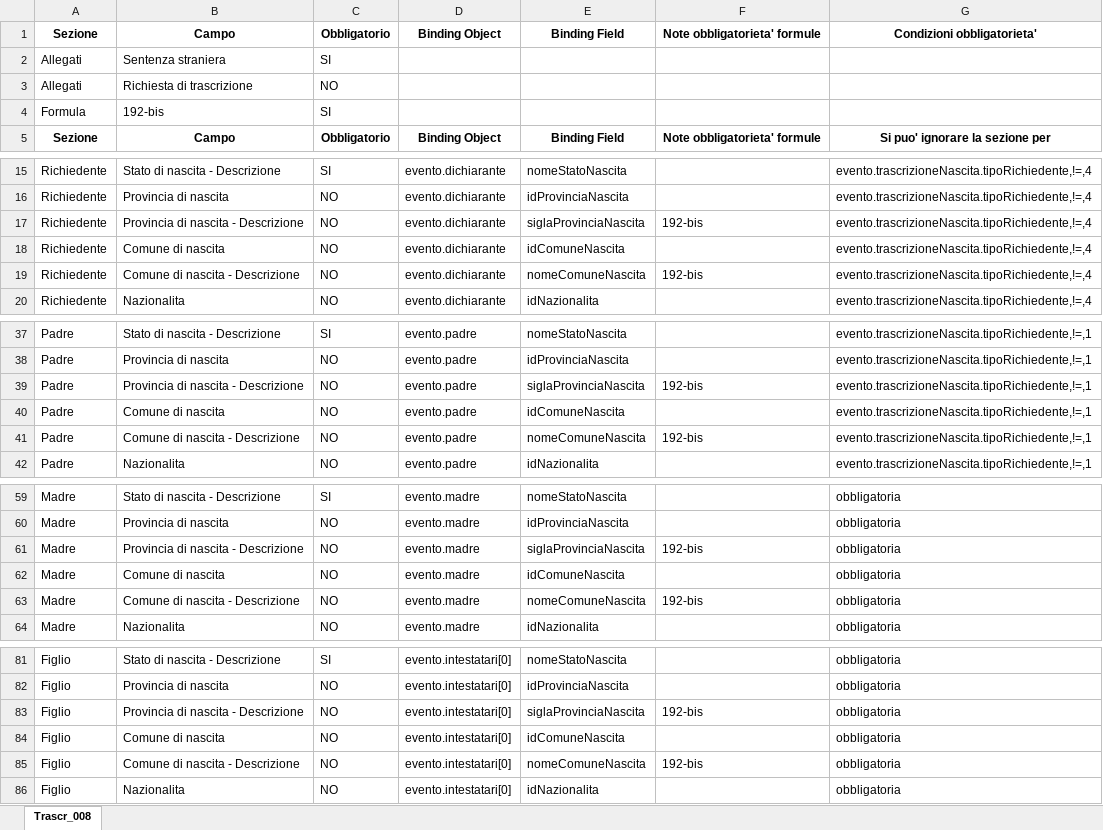
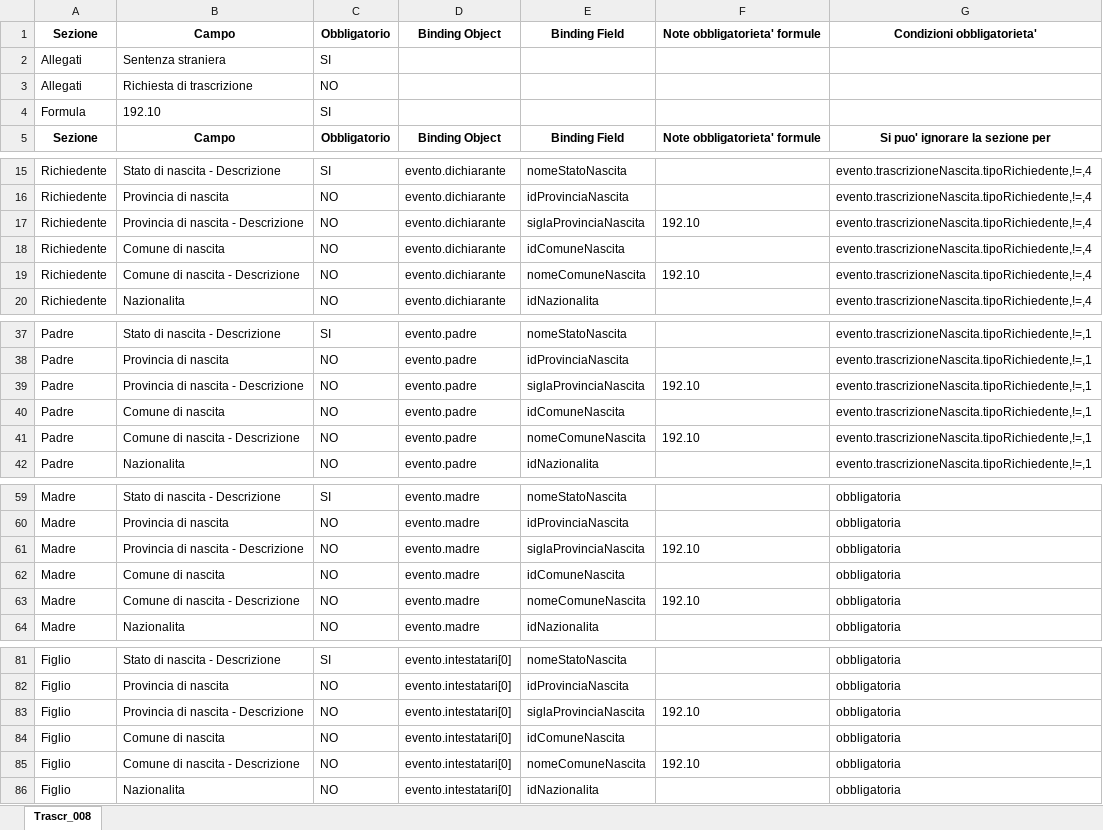
Before and after one commit to italia/ansc, an Excel workbook: docs/Mapping_casi_uso/trascrizioni/Trascr_008.xlsx, sheet Trascr_008, drawn as a sheet; only a part is shown, gaps mark what is left out; values as stored, in another font and other column widths than the file's, no borders; the diff names each change by its address in the sheet, - before the commit and + after, or states it on an @@ line.

```diff
--- a/docs/Mapping_casi_uso/trascrizioni/Trascr_008.xlsx (sheet Trascr_008)
+++ b/docs/Mapping_casi_uso/trascrizioni/Trascr_008.xlsx (sheet Trascr_008)
-B4: 192-bis
+B4: 192.10
-F17: 192-bis
+F17: 192.10
-F19: 192-bis
+F19: 192.10
-F39: 192-bis
+F39: 192.10
-F41: 192-bis
+F41: 192.10
-F61: 192-bis
+F61: 192.10
-F63: 192-bis
+F63: 192.10
-F83: 192-bis
+F83: 192.10
-F85: 192-bis
+F85: 192.10
```
Also changed, not shown: docs/Mapping_casi_uso/trascrizioni/Trascr_006.xlsx, docs/Mapping_casi_uso/trascrizioni/Trascr_024.xlsx, 4 other files.
